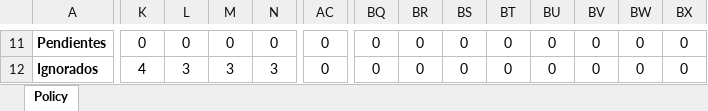
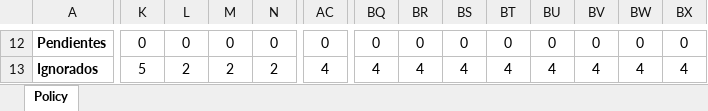
Before and after one commit to innoboxrr/laravel-blog, an Excel workbook: DevelopChecklist.xlsx, sheet Policy, drawn as a sheet; only a part is shown, gaps mark what is left out; values as stored, in another font and other column widths than the file's, no borders; conditional formats not drawn; addresses are those after the commit; the diff covers the shown part only; the diff names each change by its address in the sheet, - before the commit and + after, or states it on an @@ line.

```diff
--- a/DevelopChecklist.xlsx (sheet Policy)
+++ b/DevelopChecklist.xlsx (sheet Policy)
-K13: 4
+K13: 5
-L13: 3
+L13: 2
-M13: 3
+M13: 2
-N13: 3
+N13: 2
-AC13: 0
+AC13: 4
-BQ13: 0
+BQ13: 4
-BR13: 0
+BR13: 4
-BS13: 0
+BS13: 4
-BT13: 0
+BT13: 4
-BU13: 0
+BU13: 4
-BV13: 0
+BV13: 4
-BW13: 0
+BW13: 4
-BX13: 0
+BX13: 4
```
Also changed, not shown: 1 added row, 370 edited cells and cell formats elsewhere in this sheet, formulas that keep their value, 13 other files.
